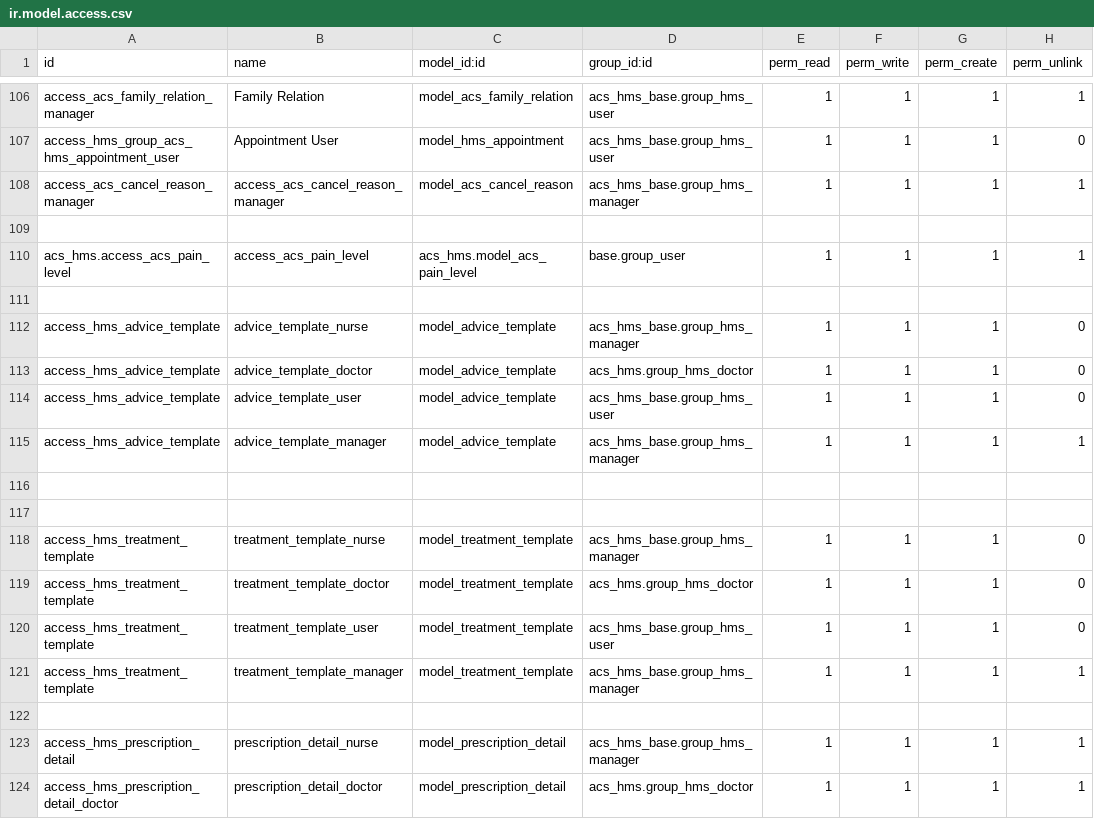
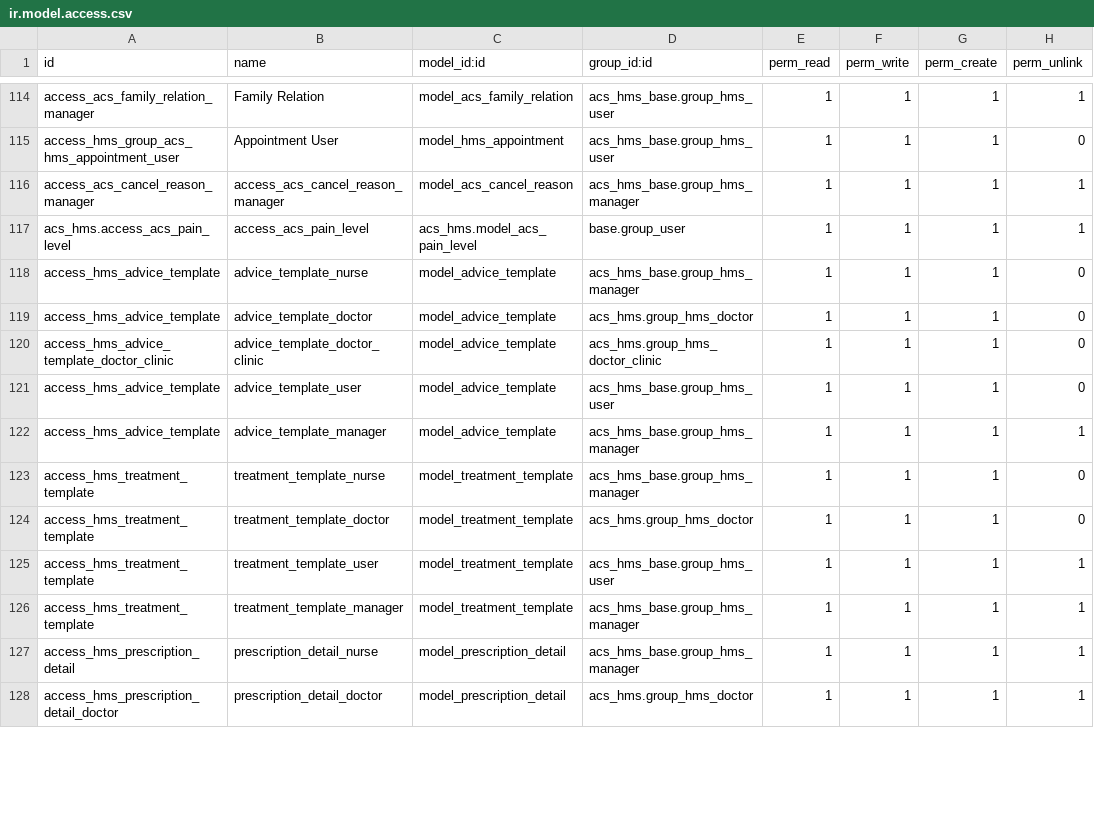
Before and after one commit to itms-kainguyen/brighter-demo-alkira, a CSV file: acs_hms/security/ir.model.access.csv, drawn as a sheet; only a part is shown, gaps mark what is left out; the diff covers the shown part only.

```diff
--- a/acs_hms/security/ir.model.access.csv
+++ b/acs_hms/security/ir.model.access.csv
@@ -108,16 +116,12 @@ access_hms_group_acs_hms_appointment_user,Appointment User,model_hms_appointment
 access_acs_cancel_reason_manager,access_acs_cancel_reason_manager,model_acs_cancel_reason,acs_hms_base.group_hms_manager,1,1,1,1
-
 acs_hms.access_acs_pain_level,access_acs_pain_level,acs_hms.model_acs_pain_level,base.group_user,1,1,1,1
-
 access_hms_advice_template,advice_template_nurse,model_advice_template,acs_hms_base.group_hms_manager,1,1,1,0
 access_hms_advice_template,advice_template_doctor,model_advice_template,acs_hms.group_hms_doctor,1,1,1,0
+access_hms_advice_template_doctor_clinic,advice_template_doctor_clinic,model_advice_template,acs_hms.group_hms_doctor_clinic,1,1,1,0
 access_hms_advice_template,advice_template_user,model_advice_template,acs_hms_base.group_hms_user,1,1,1,0
 access_hms_advice_template,advice_template_manager,model_advice_template,acs_hms_base.group_hms_manager,1,1,1,1
-
-
 access_hms_treatment_template,treatment_template_nurse,model_treatment_template,acs_hms_base.group_hms_manager,1,1,1,0
 access_hms_treatment_template,treatment_template_doctor,model_treatment_template,acs_hms.group_hms_doctor,1,1,1,0
-access_hms_treatment_template,treatment_template_user,model_treatment_template,acs_hms_base.group_hms_user,1,1,1,0
+access_hms_treatment_template,treatment_template_user,model_treatment_template,acs_hms_base.group_hms_user,1,1,1,1
 access_hms_treatment_template,treatment_template_manager,model_treatment_template,acs_hms_base.group_hms_manager,1,1,1,1
-
 access_hms_prescription_detail,prescription_detail_nurse,model_prescription_detail,acs_hms_base.group_hms_manager,1,1,1,1
```
Also changed, not shown: 12 added rows, 6 removed rows and 17 edited cells elsewhere in this file, 6 other files.
